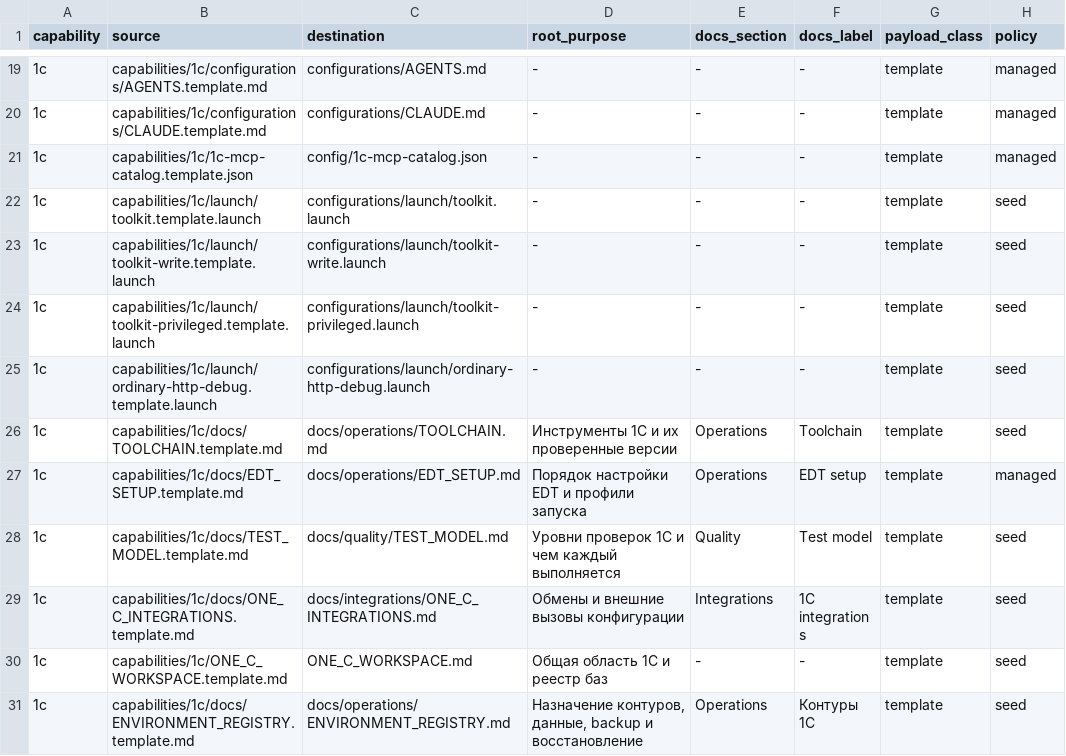
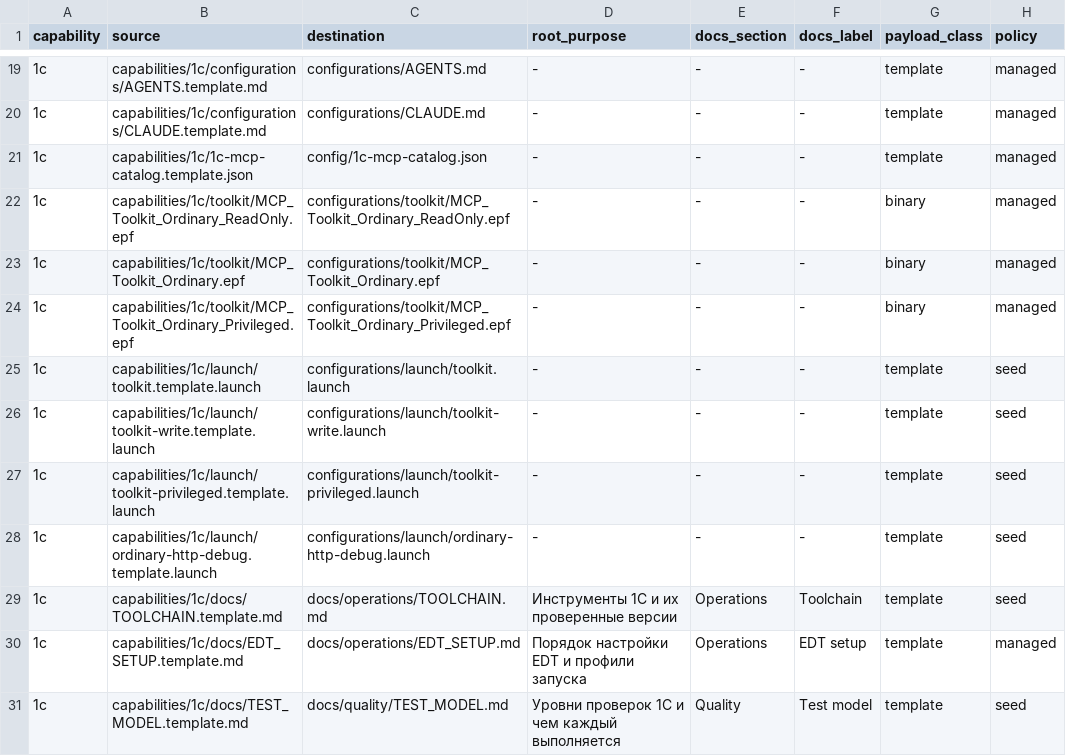
Before and after one commit to NightMadMax/new-project-rules, a TSV file: config/capabilities.tsv, drawn as a sheet; only a part is shown, gaps mark what is left out; the shorter side is filled out with more unchanged rows; the diff names each change by its address in the sheet, - before the commit and + after, or states it on an @@ line.

```diff
--- a/config/capabilities.tsv
+++ b/config/capabilities.tsv
+row 22: 1c | capabilities/1c/toolkit/MCP_Toolkit_Ordinary_ReadOnly.epf | configurations/toolkit/MCP_Toolkit_Ordinary_ReadOnly.epf | - | - | - | binary | managed
+row 23: 1c | capabilities/1c/toolkit/MCP_Toolkit_Ordinary.epf | configurations/toolkit/MCP_Toolkit_Ordinary.epf | - | - | - | binary | managed
+row 24: 1c | capabilities/1c/toolkit/MCP_Toolkit_Ordinary_Privileged.epf | configurations/toolkit/MCP_Toolkit_Ordinary_Privileged.epf | - | - | - | binary | managed
```
Also changed, not shown: 9 other files.
